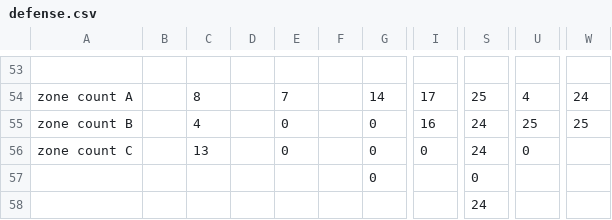
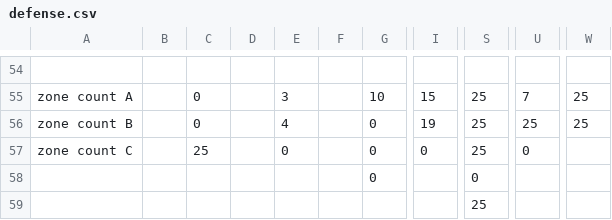
Before and after one commit to robotic-monkey/swf, a CSV file: src/defense.csv, drawn as a sheet; only a part is shown, gaps mark what is left out; addresses are those after the commit; the diff covers the shown part only; the diff names each change by its address in the sheet, - before the commit and + after, or states it on an @@ line.

```diff
--- a/src/defense.csv
+++ b/src/defense.csv
-C55: 8
+C55: 0
-E55: 7
+E55: 3
-G55: 14
+G55: 10
-I55: 17
+I55: 15
-U55: 4
+U55: 7
-W55: 24
+W55: 25
-C56: 4
+C56: 0
-E56: 0
+E56: 4
-I56: 16
+I56: 19
-S56:S57: 24
+S56:S57: 25
-C57: 13
+C57: 25
-S59: 24
+S59: 25
```
Also changed, not shown: 1 added row and 57 edited cells elsewhere in this file, 3 other files.
